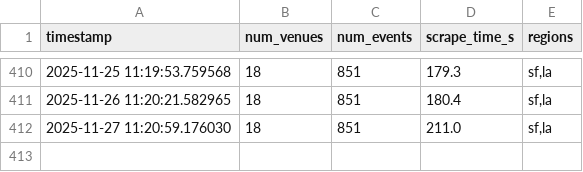
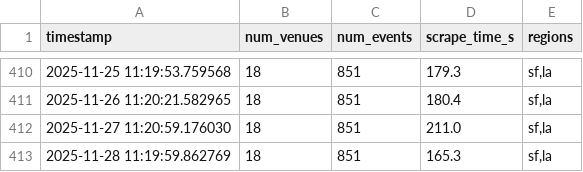
Before and after one commit to slimtomatillo/art-basil, a CSV file: docs/data/db_size.csv, drawn as a sheet; only a part is shown, gaps mark what is left out.

```diff
--- a/docs/data/db_size.csv
+++ b/docs/data/db_size.csv
@@ -412 +412,2 @@ timestamp,num_venues,num_events,scrape_time_s,regions
 2025-11-27 11:20:59.176030,18,851,211.0,"sf,la"
+2025-11-28 11:19:59.862769,18,851,165.3,"sf,la"
```
Also changed, not shown: 3 other files.
